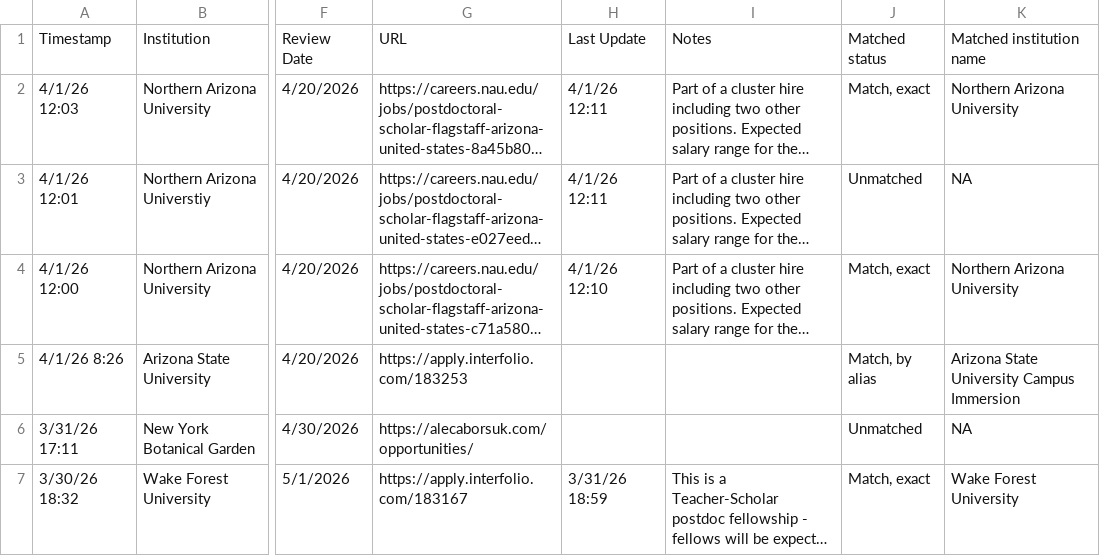
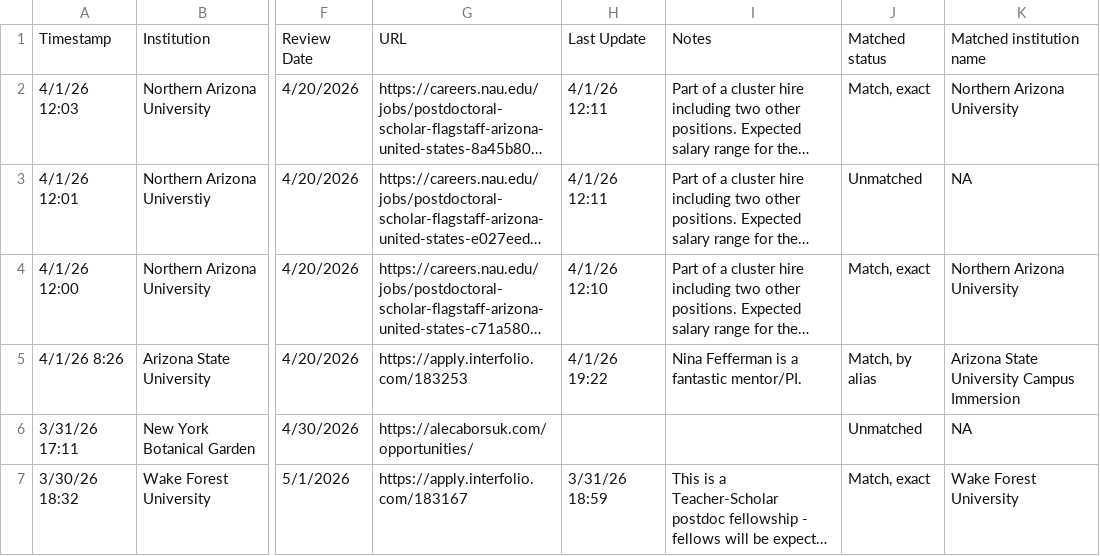
Before and after one commit to mikeblazanin/ecoevojobsR, a CSV file: data-raw/ecoevojobsR_postdoc.csv, drawn as a sheet; only a part is shown, gaps mark what is left out; long unchanged cells end in …; the diff names each change by its address in the sheet, - before the commit and + after, or states it on an @@ line.

```diff
--- a/data-raw/ecoevojobsR_postdoc.csv
+++ b/data-raw/ecoevojobsR_postdoc.csv
-H5: (empty)
+H5: 4/1/26 19:22
-I5: (empty)
+I5: Nina Fefferman is a fantastic mentor/PI.
```
Also changed, not shown: 2 other files.
